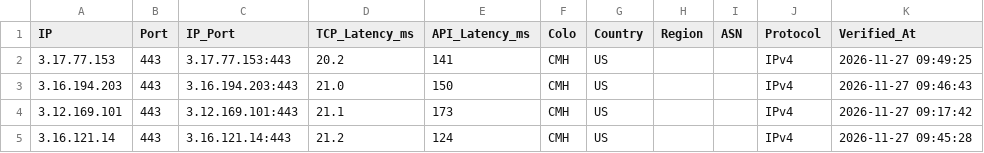
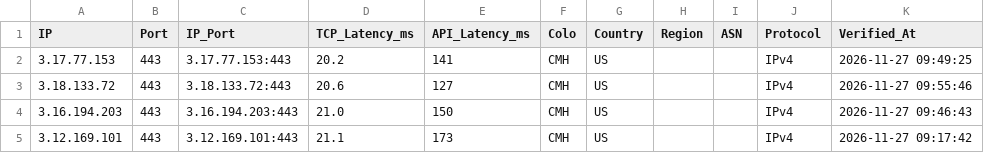
Before and after one commit to hjnzx01/text-ceshi-3, a CSV file: output/cf_verified.csv, drawn as a sheet; only a part is shown; the shorter side is filled out with more unchanged rows.

```diff
--- a/output/cf_verified.csv
+++ b/output/cf_verified.csv
@@ -2,2 +2,3 @@ IP,Port,IP_Port,TCP_Latency_ms,API_Latency_ms,Colo,Country,Region,ASN,Protocol,V
 3.17.77.153,443,3.17.77.153:443,20.2,141,CMH,US,,,IPv4,2026-11-27 09:49:25
+3.18.133.72,443,3.18.133.72:443,20.6,127,CMH,US,,,IPv4,2026-11-27 09:55:46
 3.16.194.203,443,3.16.194.203:443,21.0,150,CMH,US,,,IPv4,2026-11-27 09:46:43
```
Also changed, not shown: 3 other files.
